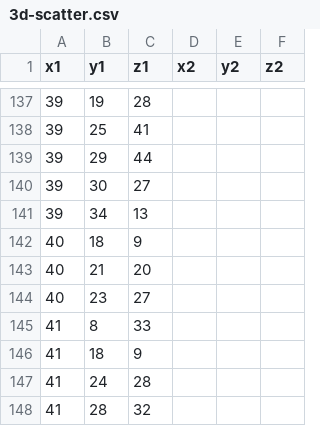
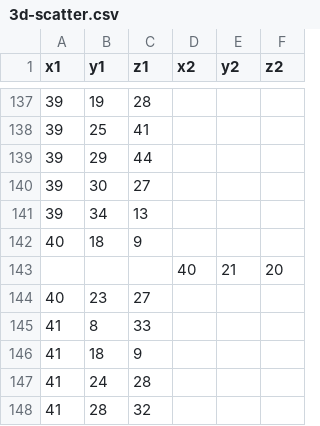
Before and after one commit to AndrewDBentley/Test1, a CSV file: 3d-scatter.csv, drawn as a sheet; only a part is shown, gaps mark what is left out.

Commit message:
Update 3d-scatter.csv

```diff
--- a/3d-scatter.csv
+++ b/3d-scatter.csv
@@ -142,3 +142,3 @@ x1,y1,z1,x2,y2,z2
 40,18,9,,,
-40,21,20,,,
+,,,40,21,20
 40,23,27,,,
```
